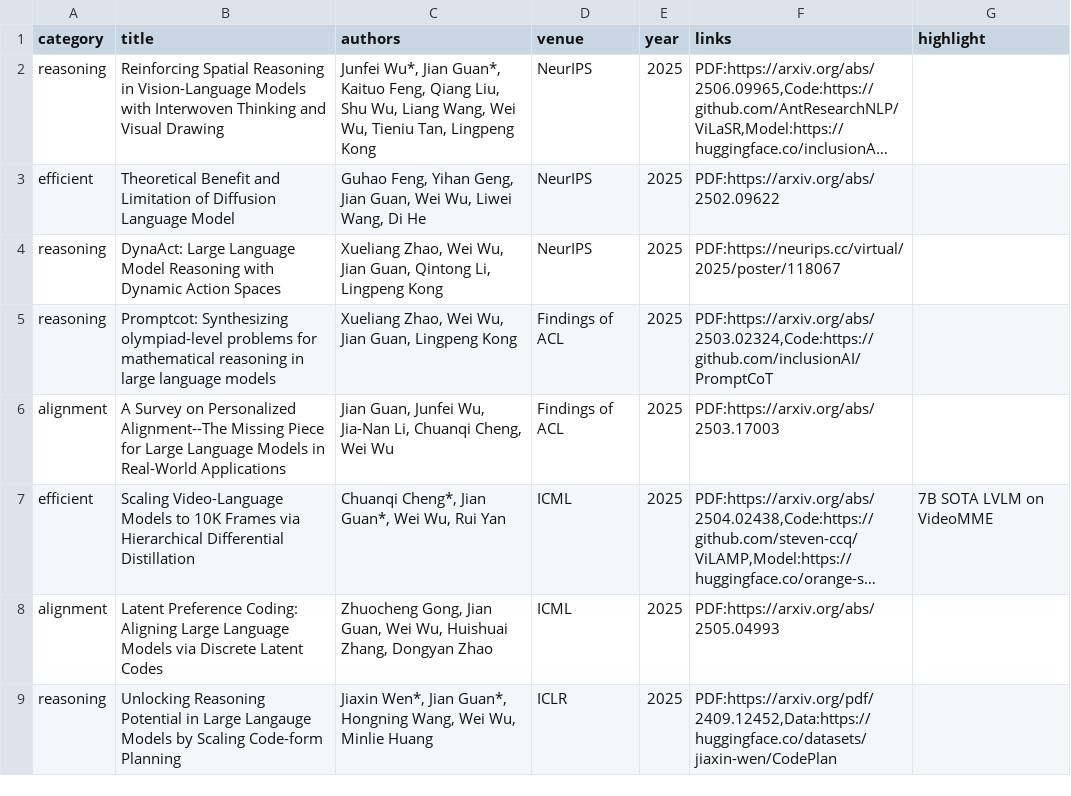
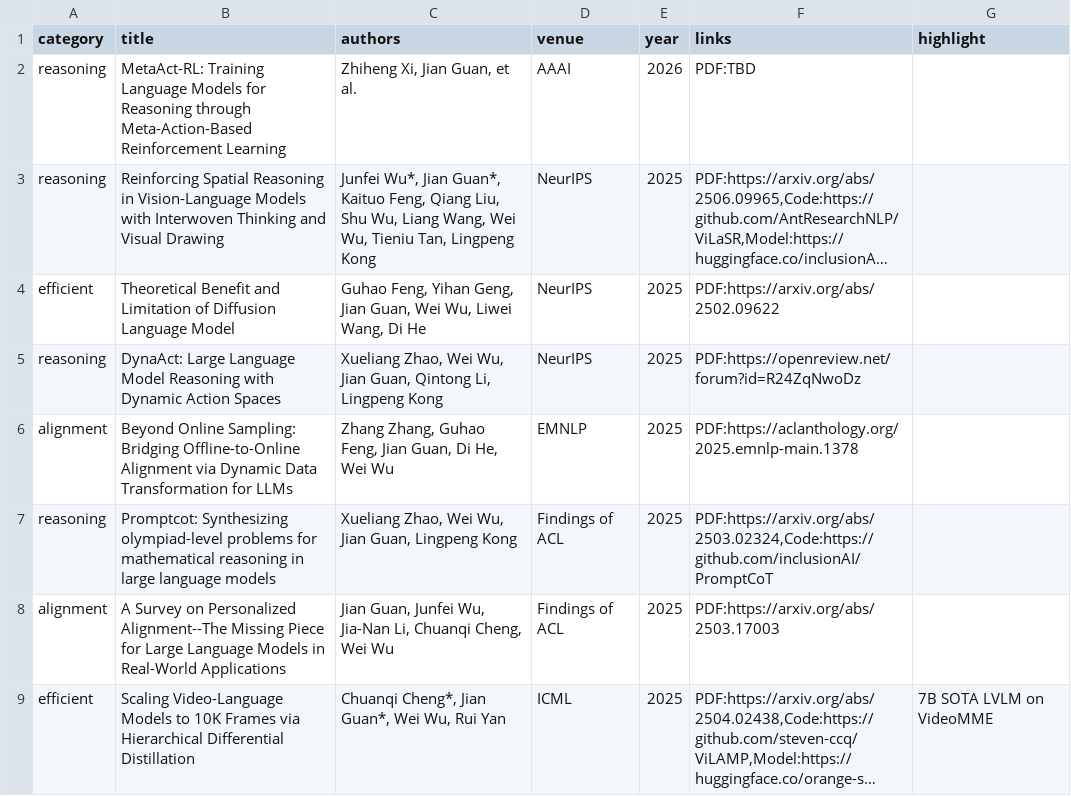
Before and after one commit to JianGuanTHU/jianguanthu.github.io, a CSV file: publications.csv, drawn as a sheet; only a part is shown; the shorter side is filled out with more unchanged rows; long unchanged cells end in …; addresses are those after the commit; the diff names each change by its address in the sheet, - before the commit and + after, or states it on an @@ line.

```diff
--- a/publications.csv
+++ b/publications.csv
+row 2: reasoning | MetaAct-RL: Training Language Models for Reasoning through Meta-Action-Based Reinforcement Learning | Zhiheng Xi, Jian Guan, et al. | AAAI | 2026 | PDF:TBD
-F5 (links): PDF:https://neurips.cc/virtual/2025/poster/118067
+F5 (links): PDF:https://openreview.net/forum?id=R24ZqNwoDz
+row 6: alignment | Beyond Online Sampling: Bridging Offline-to-Online Alignment via Dynamic Data Transformation for LLMs | Zhang Zhang, Guhao Feng, Jian Guan, Di He, Wei Wu | EMNLP | 2025 | PDF:https://aclanthology.org/2025.emnlp-main.1378
```
Also changed, not shown: 2 other files.
